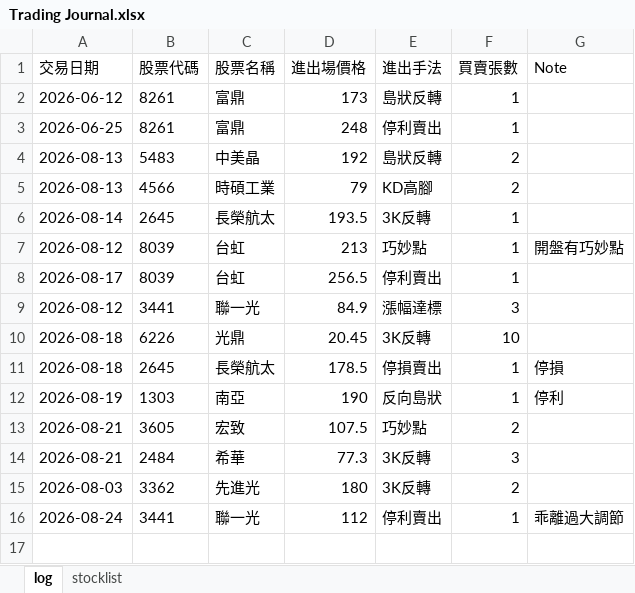
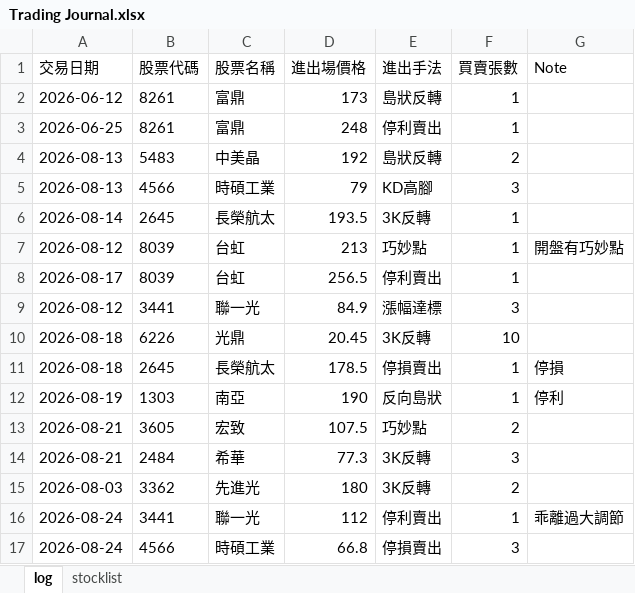
Before and after one commit to henglunlin/stock-scanner-FUBAN, an Excel workbook: Trading Journal.xlsx, sheet log, drawn as a sheet; values as stored, in another font and other column widths than the file's, no borders; the diff names each change by its address in the sheet, - before the commit and + after, or states it on an @@ line.

Commit message:
Update Trading Journal.xlsx 2026-08-24 21:02:31

```diff
--- a/Trading Journal.xlsx (sheet log)
+++ b/Trading Journal.xlsx (sheet log)
-F5 (買賣張數): 2
+F5 (買賣張數): 3
+row 17: 2026-08-24 | 4566 | 時碩工業 | 66.8 | 停損賣出 | 3
```
